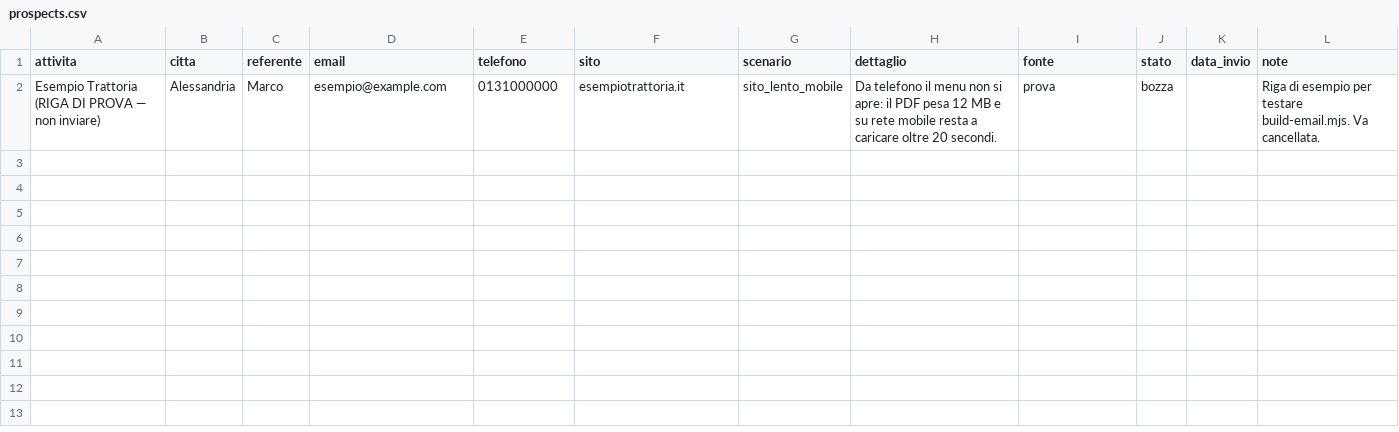
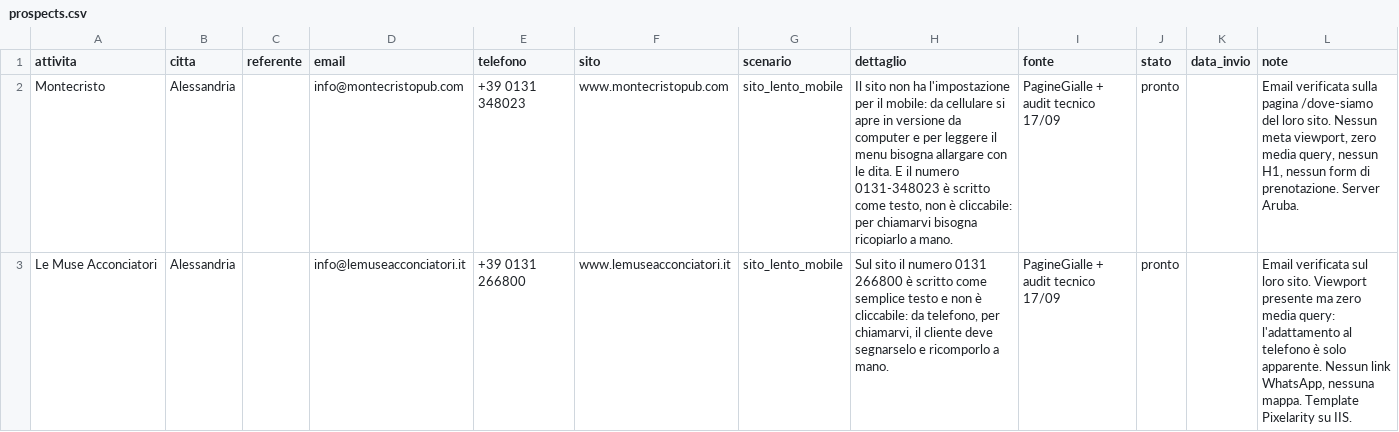
Before and after one commit to faniaalexanderaz-sketch/Apexmedia-website, a CSV file: outreach/prospects.csv, drawn as a sheet; removed rows and columns are numbered as before the commit, all else as after; the diff names each change by its address in the sheet, - before the commit and + after, or states it on an @@ line.

```diff
--- a/outreach/prospects.csv
+++ b/outreach/prospects.csv
-row 2: Esempio Trattoria (RIGA DI PROVA — non inviare) | Alessandria | Marco | esempio@example.com | 0131000000 | esempiotrattoria.it | sito_lento_mobile | Da telefono il menu non si apre: il PDF pesa 12 MB e su rete mobile resta a caricare oltre 20 secondi. | prova | bozza |  | Riga di esempio per testare build-email.mjs. Va cancellata.
+row 2: Montecristo | Alessandria |  | info@montecristopub.com | +39 0131 348023 | www.montecristopub.com | sito_lento_mobile | Il sito non ha l'impostazione per il mobile: da cellulare si apre in versione da computer e per leggere il menu bisogna allargare con le dita. E il numero 0131-348023 è scritto come testo, non è cliccabile: per chiamarvi bisogna ricopiarlo a mano. | PagineGialle + audit tecnico 17/09 | pronto |  | Email verificata sulla pagina /dove-siamo del loro sito. Nessun meta viewport, zero media query, nessun H1, nessun form di prenotazione. Server Aruba.
+row 3: Le Muse Acconciatori | Alessandria |  | info@lemuseacconciatori.it | +39 0131 266800 | www.lemuseacconciatori.it | sito_lento_mobile | Sul sito il numero 0131 266800 è scritto come semplice testo e non è cliccabile: da telefono, per chiamarvi, il cliente deve segnarselo e ricomporlo a mano. | PagineGialle + audit tecnico 17/09 | pronto |  | Email verificata sul loro sito. Viewport presente ma zero media query: l'adattamento al telefono è solo apparente. Nessun link WhatsApp, nessuna mappa. Template Pixelarity su IIS.
```
Also changed, not shown: 9 other files.
